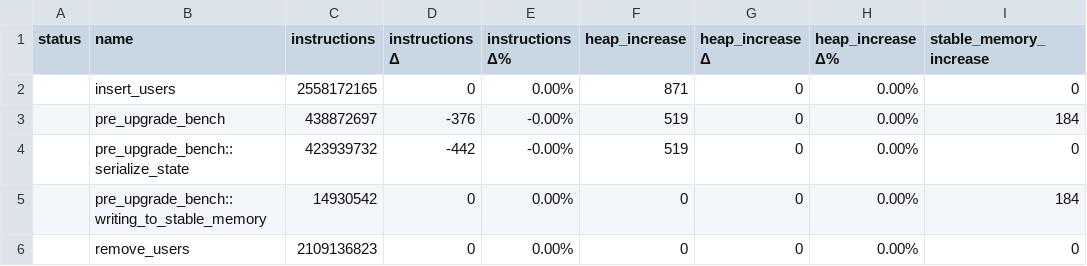
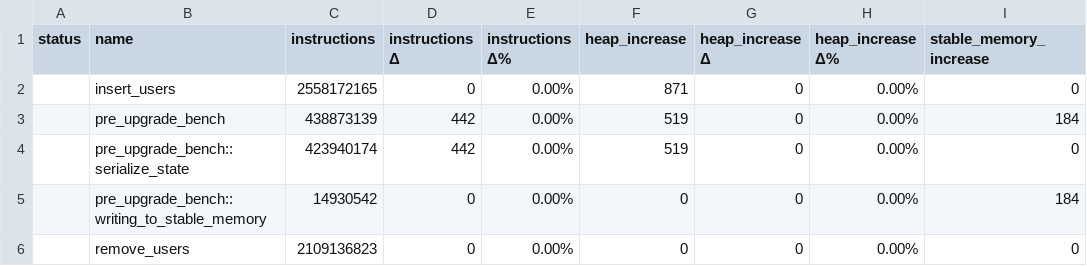
Before and after one commit to dfinity/canbench, a CSV file: examples/btreemap_vs_hashmap/canbench_results.csv, drawn as a sheet; only a part is shown; the diff names each change by its address in the sheet, - before the commit and + after, or states it on an @@ line.

```diff
--- a/examples/btreemap_vs_hashmap/canbench_results.csv
+++ b/examples/btreemap_vs_hashmap/canbench_results.csv
-C3 (instructions): 438872697
+C3 (instructions): 438873139
-D3 (instructions Δ): -376
+D3 (instructions Δ): 442
-E3:E4 (instructions Δ%): -0.00%
+E3:E4 (instructions Δ%): 0.00%
-C4 (instructions): 423939732
+C4 (instructions): 423940174
-D4 (instructions Δ): -442
+D4 (instructions Δ): 442
```
Also changed, not shown: 1 other file.
